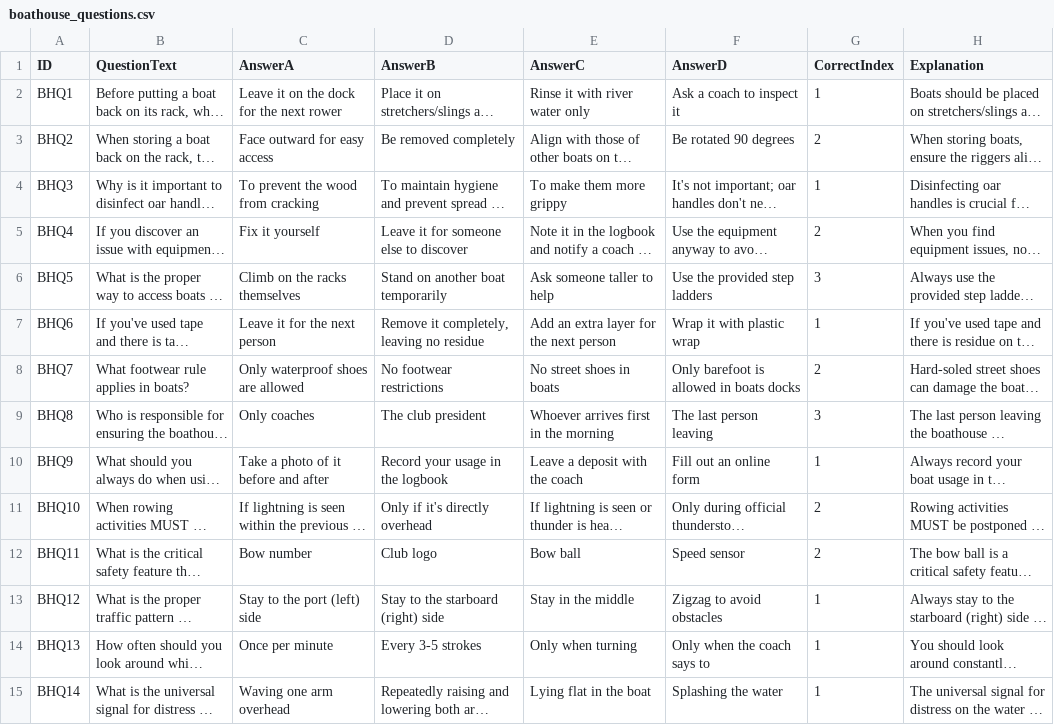
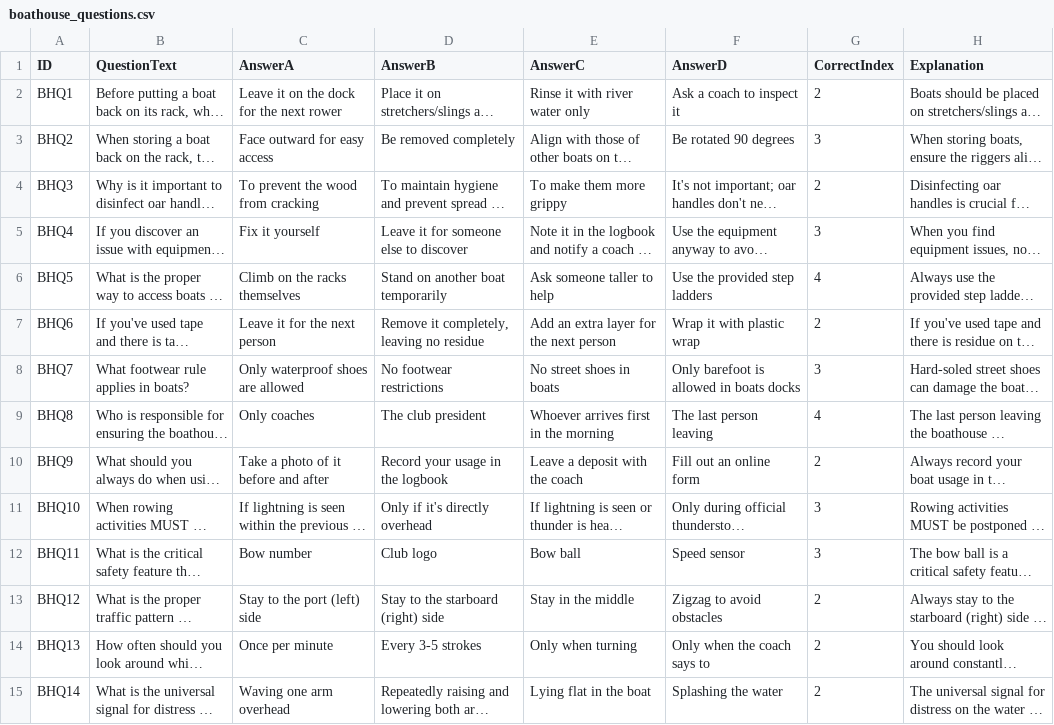
Before and after one commit to ilarsf/aarc_lts, a CSV file: src/boathouse_questions.csv, drawn as a sheet; only a part is shown; long unchanged cells end in …; the diff covers the shown part only; the diff names each change by its address in the sheet, - before the commit and + after, or states it on an @@ line.

```diff
--- a/src/boathouse_questions.csv
+++ b/src/boathouse_questions.csv
-G2 (CorrectIndex): 1
+G2 (CorrectIndex): 2
-G3 (CorrectIndex): 2
+G3 (CorrectIndex): 3
-G4 (CorrectIndex): 1
+G4 (CorrectIndex): 2
-G5 (CorrectIndex): 2
+G5 (CorrectIndex): 3
-G6 (CorrectIndex): 3
+G6 (CorrectIndex): 4
-G7 (CorrectIndex): 1
+G7 (CorrectIndex): 2
-G8 (CorrectIndex): 2
+G8 (CorrectIndex): 3
-G9 (CorrectIndex): 3
+G9 (CorrectIndex): 4
-G10 (CorrectIndex): 1
+G10 (CorrectIndex): 2
-G11:G12 (CorrectIndex): 2
+G11:G12 (CorrectIndex): 3
-G13:G15 (CorrectIndex): 1
+G13:G15 (CorrectIndex): 2
```
Also changed, not shown: 15 edited cells elsewhere in this file, src/safety_questions.csv, src/session1_questions.csv, 3 other files.
